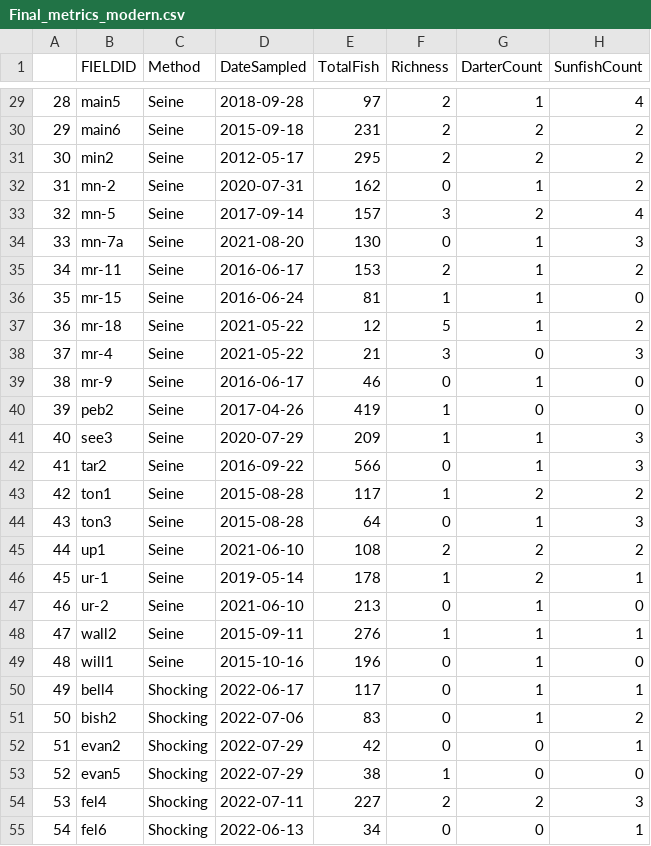
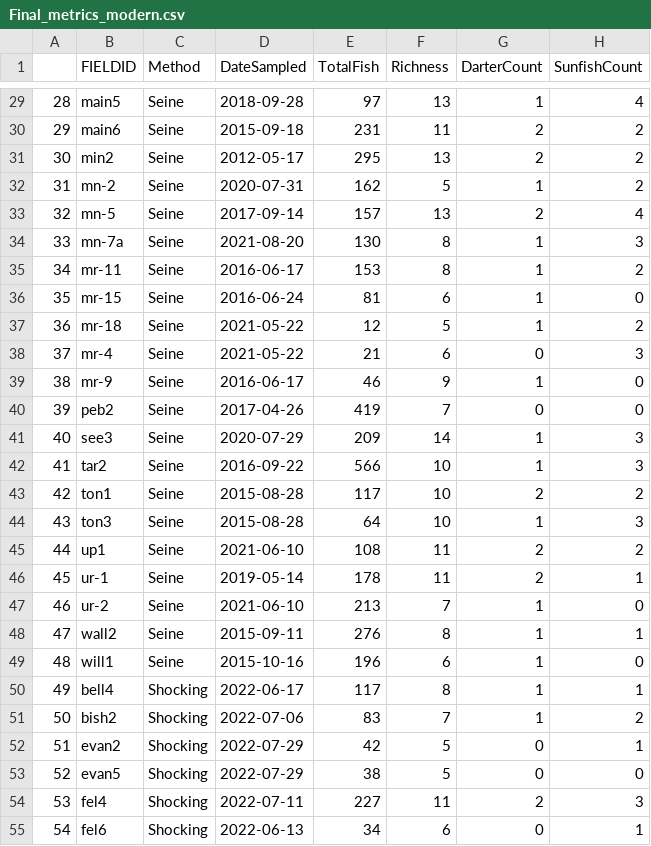
Before and after one commit to williamsfolivia/Electro_Seine, a CSV file: Data/Created_Data/Final_metrics_modern.csv, drawn as a sheet; only a part is shown, gaps mark what is left out; the diff covers the shown part only; the diff names each change by its address in the sheet, - before the commit and + after, or states it on an @@ line.

```diff
--- a/Data/Created_Data/Final_metrics_modern.csv
+++ b/Data/Created_Data/Final_metrics_modern.csv
-F29 (Richness): 2
+F29 (Richness): 13
-F30 (Richness): 2
+F30 (Richness): 11
-F31 (Richness): 2
+F31 (Richness): 13
-F32 (Richness): 0
+F32 (Richness): 5
-F33 (Richness): 3
+F33 (Richness): 13
-F34 (Richness): 0
+F34 (Richness): 8
-F35 (Richness): 2
+F35 (Richness): 8
-F36 (Richness): 1
+F36 (Richness): 6
-F38 (Richness): 3
+F38 (Richness): 6
-F39 (Richness): 0
+F39 (Richness): 9
-F40 (Richness): 1
+F40 (Richness): 7
-F41 (Richness): 1
+F41 (Richness): 14
-F42 (Richness): 0
+F42 (Richness): 10
-F43 (Richness): 1
+F43 (Richness): 10
-F44 (Richness): 0
+F44 (Richness): 10
-F45 (Richness): 2
+F45 (Richness): 11
-F46 (Richness): 1
+F46 (Richness): 11
-F47 (Richness): 0
+F47 (Richness): 7
-F48 (Richness): 1
+F48 (Richness): 8
-F49 (Richness): 0
+F49 (Richness): 6
-F50 (Richness): 0
+F50 (Richness): 8
-F51 (Richness): 0
+F51 (Richness): 7
-F52 (Richness): 0
+F52 (Richness): 5
-F53 (Richness): 1
+F53 (Richness): 5
-F54 (Richness): 2
+F54 (Richness): 11
-F55 (Richness): 0
+F55 (Richness): 6
```
Also changed, not shown: 69 edited cells elsewhere in this file, Data/Created_Data/Final_scores.csv, Data/Created_Data/Raw_scores_moden.csv, 22 other files.
